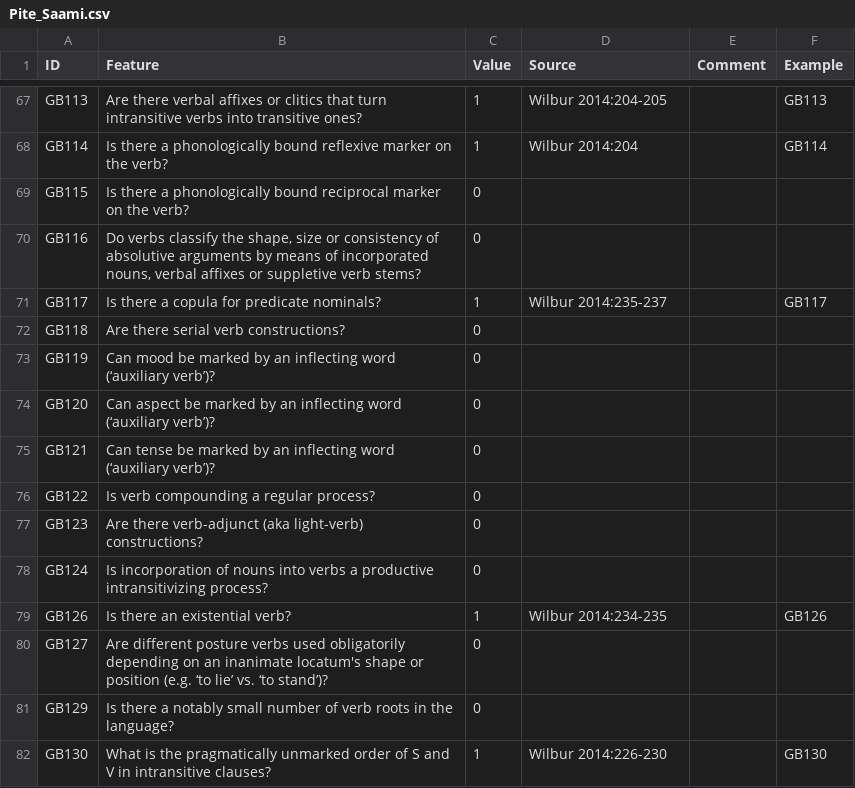
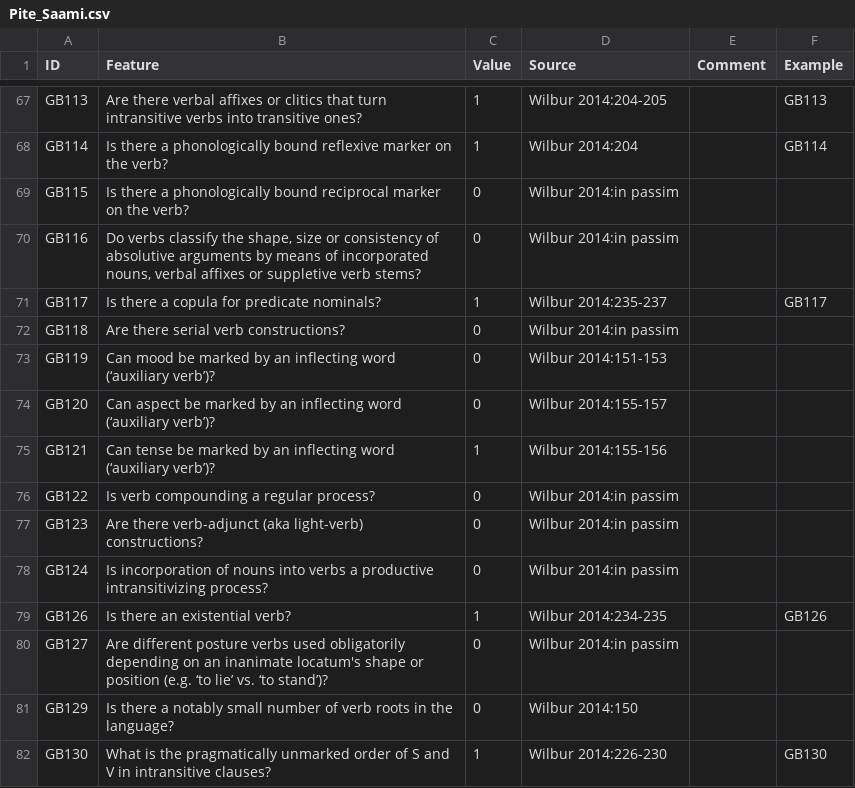
Before and after one commit to bedlan/uratyp-1, a CSV file: raw/GB/language-tables/Pite_Saami.csv, drawn as a sheet; only a part is shown, gaps mark what is left out; the diff covers the shown part only.

```diff
--- a/raw/GB/language-tables/Pite_Saami.csv
+++ b/raw/GB/language-tables/Pite_Saami.csv
@@ -68,15 +68,15 @@ GB113,Are there verbal affixes or clitics that turn intransitive verbs into tran
 GB114,Is there a phonologically bound reflexive marker on the verb?,1,Wilbur 2014:204,,GB114
-GB115,Is there a phonologically bound reciprocal marker on the verb?,0,,,
-GB116,"Do verbs classify the shape, size or consistency of absolutive arguments by means of incorporated nouns, verbal affixes or suppletive verb stems?",0,,,
+GB115,Is there a phonologically bound reciprocal marker on the verb?,0,Wilbur 2014:in passim,,
+GB116,"Do verbs classify the shape, size or consistency of absolutive arguments by means of incorporated nouns, verbal affixes or suppletive verb stems?",0,Wilbur 2014:in passim,,
 GB117,Is there a copula for predicate nominals?,1,Wilbur 2014:235-237,,GB117
-GB118,Are there serial verb constructions?,0,,,
-GB119,Can mood be marked by an inflecting word (‘auxiliary verb’)?,0,,,
-GB120,Can aspect be marked by an inflecting word (‘auxiliary verb’)?,0,,,
-GB121,Can tense be marked by an inflecting word (‘auxiliary verb’)?,0,,,
-GB122,Is verb compounding a regular process?,0,,,
-GB123,Are there verb-adjunct (aka light-verb) constructions?,0,,,
-GB124,Is incorporation of nouns into verbs a productive intransitivizing process?,0,,,
+GB118,Are there serial verb constructions?,0,Wilbur 2014:in passim,,
+GB119,Can mood be marked by an inflecting word (‘auxiliary verb’)?,0,Wilbur 2014:151-153,,
+GB120,Can aspect be marked by an inflecting word (‘auxiliary verb’)?,0,Wilbur 2014:155-157,,
+GB121,Can tense be marked by an inflecting word (‘auxiliary verb’)?,1,Wilbur 2014:155-156,,
+GB122,Is verb compounding a regular process?,0,Wilbur 2014:in passim,,
+GB123,Are there verb-adjunct (aka light-verb) constructions?,0,Wilbur 2014:in passim,,
+GB124,Is incorporation of nouns into verbs a productive intransitivizing process?,0,Wilbur 2014:in passim,,
 GB126,Is there an existential verb?,1,Wilbur 2014:234-235,,GB126
-GB127,Are different posture verbs used obligatorily depending on an inanimate locatum's shape or position (e.g. ‘to lie’ vs. ‘to stand’)?,0,,,
-GB129,Is there a notably small number of verb roots in the language?,0,,,
+GB127,Are different posture verbs used obligatorily depending on an inanimate locatum's shape or position (e.g. ‘to lie’ vs. ‘to stand’)?,0,Wilbur 2014:in passim,,
+GB129,Is there a notably small number of verb roots in the language?,0,Wilbur 2014:150,,
 GB130,What is the pragmatically unmarked order of S and V in intransitive clauses?,1,Wilbur 2014:226-230,,GB130
```
Also changed, not shown: 129 edited cells elsewhere in this file.
